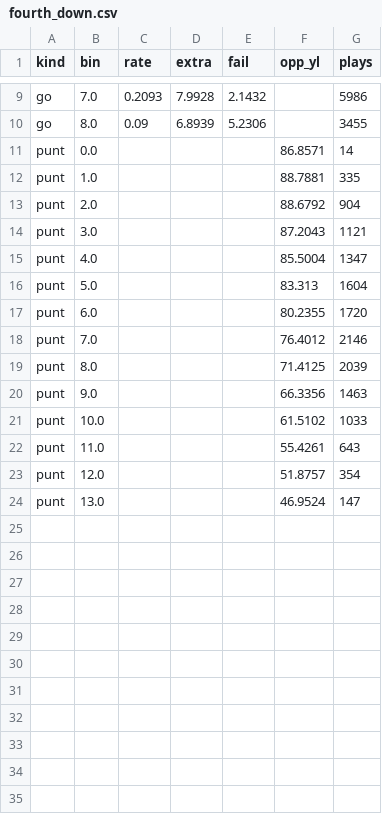
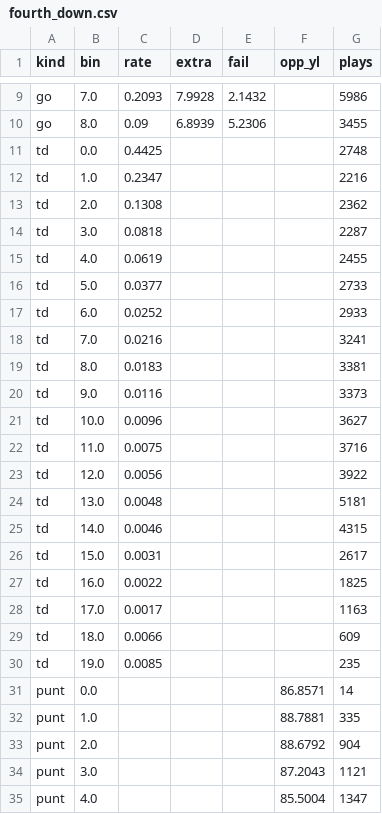
Before and after one commit to bullaspc/nfl_replays_pbp, a CSV file: models/fourth_down.csv, drawn as a sheet; only a part is shown, gaps mark what is left out; the shorter side is filled out with more unchanged rows; the diff names each change by its address in the sheet, - before the commit and + after, or states it on an @@ line.

```diff
--- a/models/fourth_down.csv
+++ b/models/fourth_down.csv
+row 11: td | 0.0 | 0.4425 |  |  |  | 2748
+row 12: td | 1.0 | 0.2347 |  |  |  | 2216
+row 13: td | 2.0 | 0.1308 |  |  |  | 2362
+row 14: td | 3.0 | 0.0818 |  |  |  | 2287
+row 15: td | 4.0 | 0.0619 |  |  |  | 2455
+row 16: td | 5.0 | 0.0377 |  |  |  | 2733
+row 17: td | 6.0 | 0.0252 |  |  |  | 2933
+row 18: td | 7.0 | 0.0216 |  |  |  | 3241
+row 19: td | 8.0 | 0.0183 |  |  |  | 3381
+row 20: td | 9.0 | 0.0116 |  |  |  | 3373
+row 21: td | 10.0 | 0.0096 |  |  |  | 3627
+row 22: td | 11.0 | 0.0075 |  |  |  | 3716
+row 23: td | 12.0 | 0.0056 |  |  |  | 3922
+row 24: td | 13.0 | 0.0048 |  |  |  | 5181
+row 25: td | 14.0 | 0.0046 |  |  |  | 4315
+row 26: td | 15.0 | 0.0031 |  |  |  | 2617
+row 27: td | 16.0 | 0.0022 |  |  |  | 1825
+row 28: td | 17.0 | 0.0017 |  |  |  | 1163
+row 29: td | 18.0 | 0.0066 |  |  |  | 609
+row 30: td | 19.0 | 0.0085 |  |  |  | 235
```
Also changed, not shown: 4 other files.
